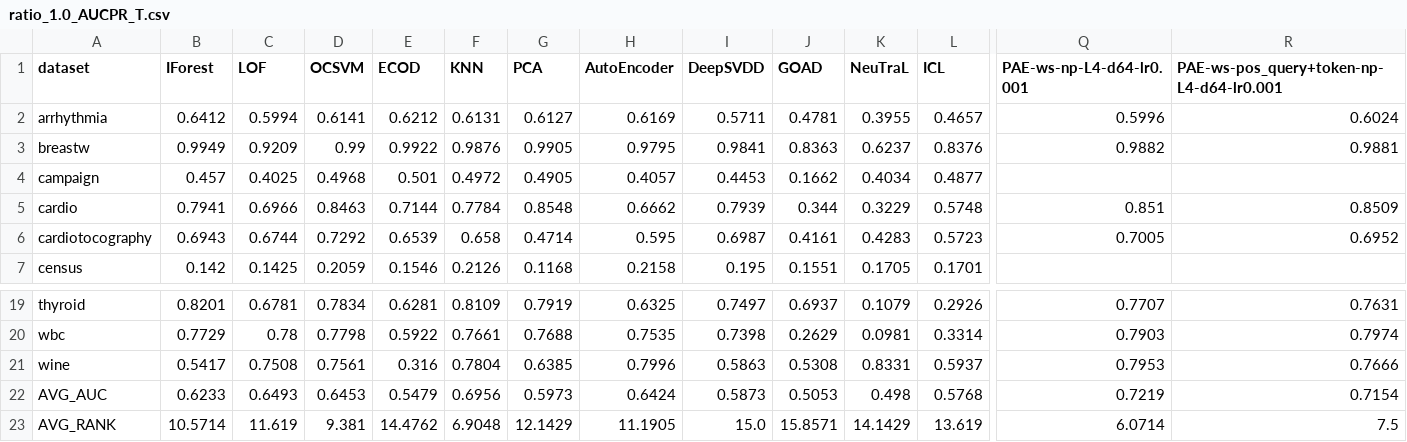
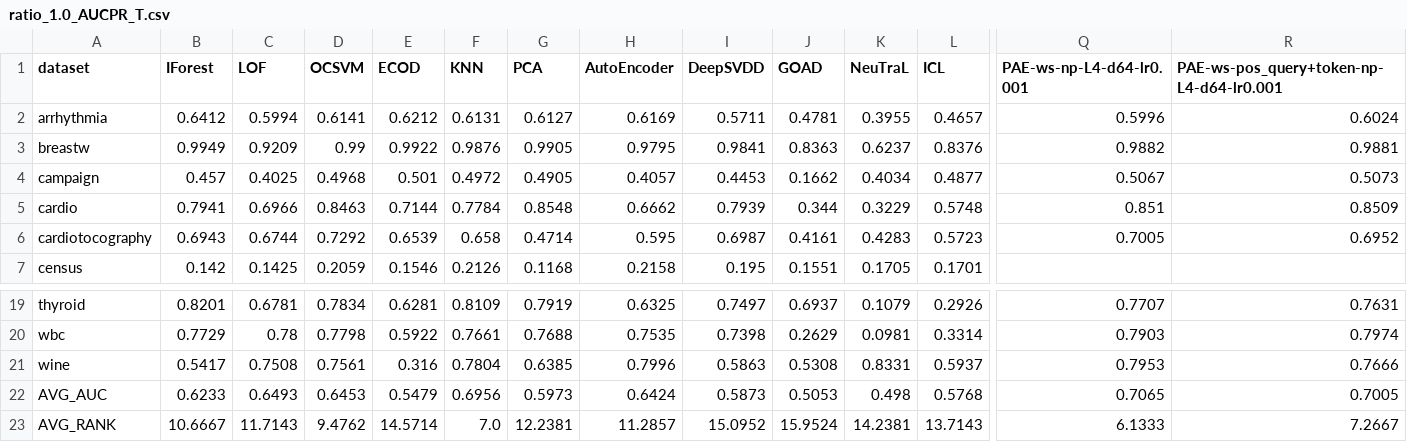
Before and after one commit to Cheol-Will/perceiver-ad, a CSV file: metrics/ratio_1.0_AUCPR_T.csv, drawn as a sheet; only a part is shown, gaps mark what is left out; the diff covers the shown part only; the diff names each change by its address in the sheet, - before the commit and + after, or states it on an @@ line.

```diff
--- a/metrics/ratio_1.0_AUCPR_T.csv
+++ b/metrics/ratio_1.0_AUCPR_T.csv
-Q4 (PAE-ws-np-L4-d64-lr0.001): (empty)
+Q4 (PAE-ws-np-L4-d64-lr0.001): 0.5067
-R4: (empty)
+R4: 0.5073
-Q22 (PAE-ws-np-L4-d64-lr0.001): 0.7219
+Q22 (PAE-ws-np-L4-d64-lr0.001): 0.7065
-R22: 0.7154
+R22: 0.7005
-B23 (IForest): 10.5714
+B23 (IForest): 10.6667
-C23 (LOF): 11.619
+C23 (LOF): 11.7143
-D23 (OCSVM): 9.381
+D23 (OCSVM): 9.4762
-E23 (ECOD): 14.4762
+E23 (ECOD): 14.5714
-F23 (KNN): 6.9048
+F23 (KNN): 7.0
-G23 (PCA): 12.1429
+G23 (PCA): 12.2381
-H23 (AutoEncoder): 11.1905
+H23 (AutoEncoder): 11.2857
-I23 (DeepSVDD): 15.0
+I23 (DeepSVDD): 15.0952
-J23 (GOAD): 15.8571
+J23 (GOAD): 15.9524
-K23 (NeuTraL): 14.1429
+K23 (NeuTraL): 14.2381
-L23 (ICL): 13.619
+L23 (ICL): 13.7143
-Q23 (PAE-ws-np-L4-d64-lr0.001): 6.0714
+Q23 (PAE-ws-np-L4-d64-lr0.001): 6.1333
-R23: 7.5
+R23: 7.2667
```
Also changed, not shown: 6 edited cells elsewhere in this file, metrics/ratio_1.0_AUCPR.csv, metrics/ratio_1.0_AUCROC.csv, 3 other files.
